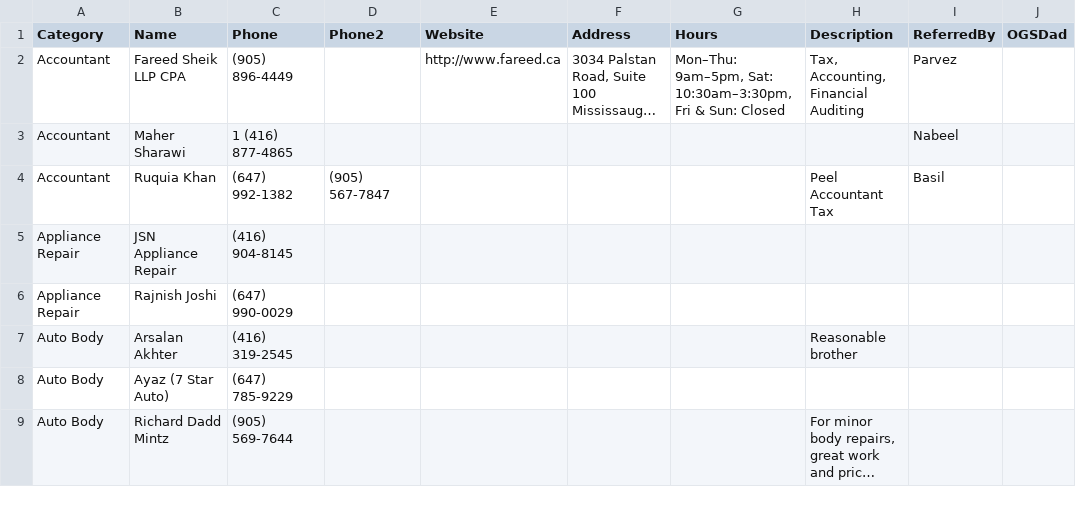
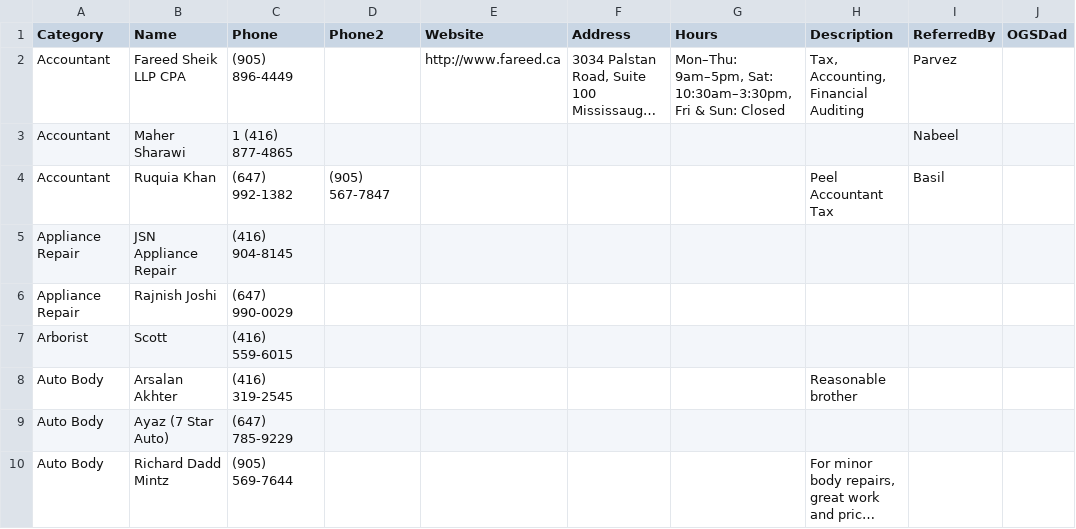
Before and after one commit to enriquerojas1974/ogsdads_rec, a CSV file: businesses.csv, drawn as a sheet; only a part is shown; long unchanged cells end in …; the diff names each change by its address in the sheet, - before the commit and + after, or states it on an @@ line.

Commit message:
Update businesses.csv
Added arborist

```diff
--- a/businesses.csv
+++ b/businesses.csv
+row 7: Arborist | Scott | (416) 559-6015
```
